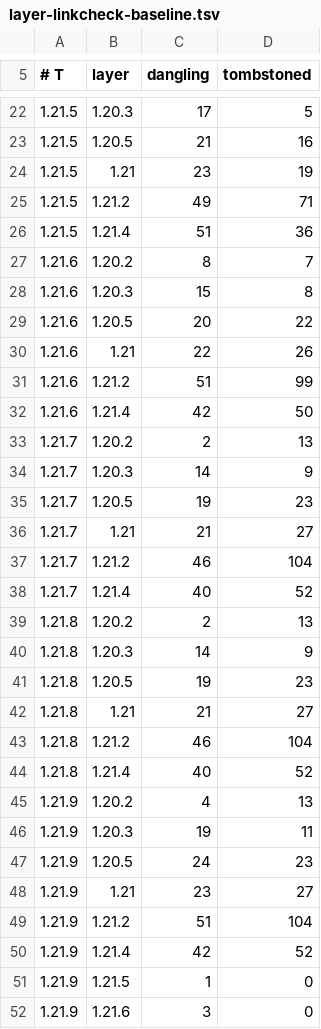
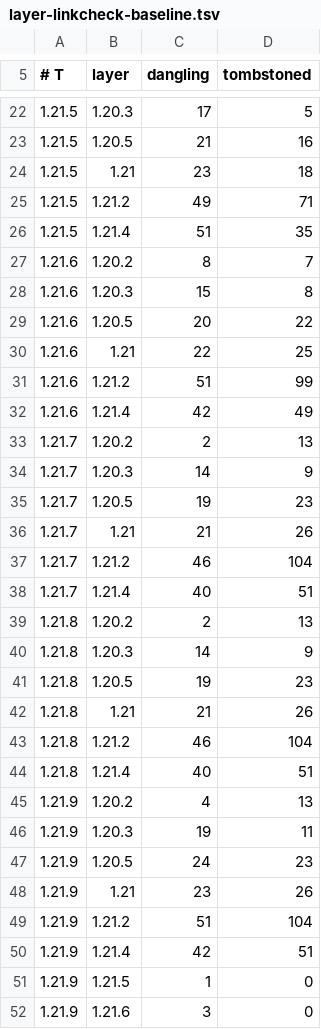
Before and after one commit to dextawa/CenturyBridge, a TSV file: core/segments/layer-linkcheck-baseline.tsv, drawn as a sheet; only a part is shown, gaps mark what is left out; the diff covers the shown part only.

```diff
--- a/core/segments/layer-linkcheck-baseline.tsv
+++ b/core/segments/layer-linkcheck-baseline.tsv
@@ -23,5 +23,5 @@
 1.21.5	1.20.5	21	16
-1.21.5	1.21	23	19
+1.21.5	1.21	23	18
 1.21.5	1.21.2	49	71
-1.21.5	1.21.4	51	36
+1.21.5	1.21.4	51	35
 1.21.6	1.20.2	8	7
@@ -29,5 +29,5 @@
 1.21.6	1.20.5	20	22
-1.21.6	1.21	22	26
+1.21.6	1.21	22	25
 1.21.6	1.21.2	51	99
-1.21.6	1.21.4	42	50
+1.21.6	1.21.4	42	49
 1.21.7	1.20.2	2	13
@@ -35,5 +35,5 @@
 1.21.7	1.20.5	19	23
-1.21.7	1.21	21	27
+1.21.7	1.21	21	26
 1.21.7	1.21.2	46	104
-1.21.7	1.21.4	40	52
+1.21.7	1.21.4	40	51
 1.21.8	1.20.2	2	13
@@ -41,5 +41,5 @@
 1.21.8	1.20.5	19	23
-1.21.8	1.21	21	27
+1.21.8	1.21	21	26
 1.21.8	1.21.2	46	104
-1.21.8	1.21.4	40	52
+1.21.8	1.21.4	40	51
 1.21.9	1.20.2	4	13
@@ -47,5 +47,5 @@
 1.21.9	1.20.5	24	23
-1.21.9	1.21	23	27
+1.21.9	1.21	23	26
 1.21.9	1.21.2	51	104
-1.21.9	1.21.4	42	52
+1.21.9	1.21.4	42	51
 1.21.9	1.21.5	1	0
```
Also changed, not shown: 12 edited cells elsewhere in this file.
